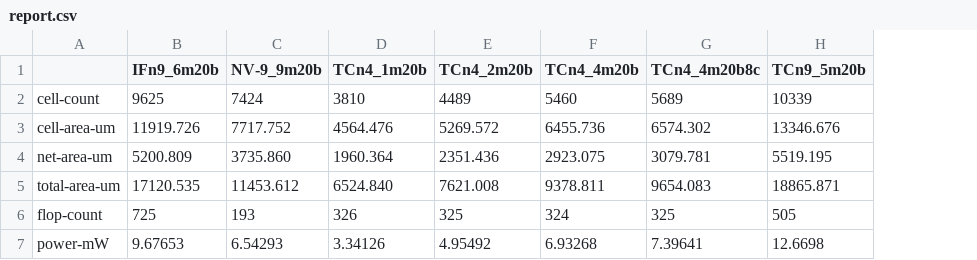
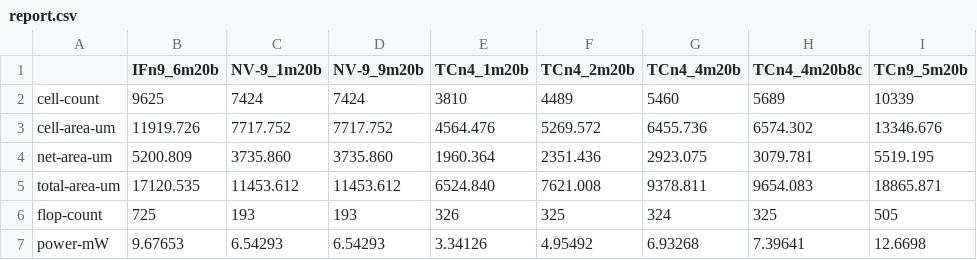
Before and after one commit to tarsioonofrio/FastConv_SystemVerilog, a CSV file: data/report.csv, drawn as a sheet; the diff names each change by its address in the sheet, - before the commit and + after, or states it on an @@ line.

```diff
--- a/data/report.csv
+++ b/data/report.csv
+column C (NV-9_1m20b), rows 2-7: 7424 | 7717.752 | 3735.860 | 11453.612 | 193 | 6.54293
```
Also changed, not shown: data/report_transposed.csv, data/time.csv, 1 other file.
